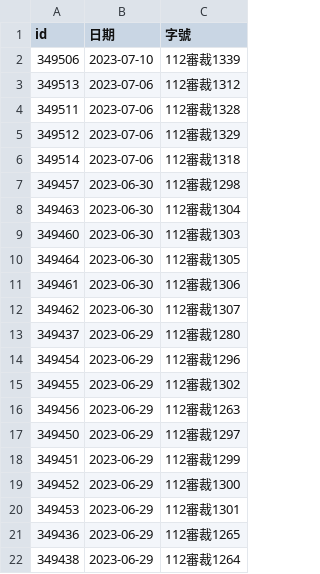
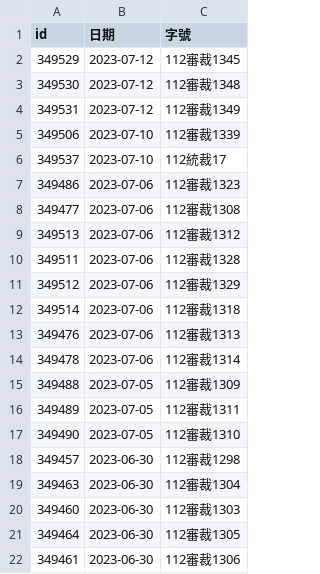
Before and after one commit to kong0107/cons.judicial, a CSV file: docket/程序裁定.csv, drawn as a sheet; only a part is shown; the shorter side is filled out with more unchanged rows; the diff covers the shown part only; the diff names each change by its address in the sheet, - before the commit and + after, or states it on an @@ line.

Commit message:
update dockets

```diff
--- a/docket/程序裁定.csv
+++ b/docket/程序裁定.csv
+row 2: 349529 | 2023-07-12 | 112審裁1345
+row 3: 349530 | 2023-07-12 | 112審裁1348
+row 4: 349531 | 2023-07-12 | 112審裁1349
+row 6: 349537 | 2023-07-10 | 112統裁17
+row 7: 349486 | 2023-07-06 | 112審裁1323
+row 8: 349477 | 2023-07-06 | 112審裁1308
+row 13: 349476 | 2023-07-06 | 112審裁1313
+row 14: 349478 | 2023-07-06 | 112審裁1314
+row 15: 349488 | 2023-07-05 | 112審裁1309
+row 16: 349489 | 2023-07-05 | 112審裁1311
+row 17: 349490 | 2023-07-05 | 112審裁1310
```
Also changed, not shown: 11 removed rows elsewhere in this file, 11 other files.
